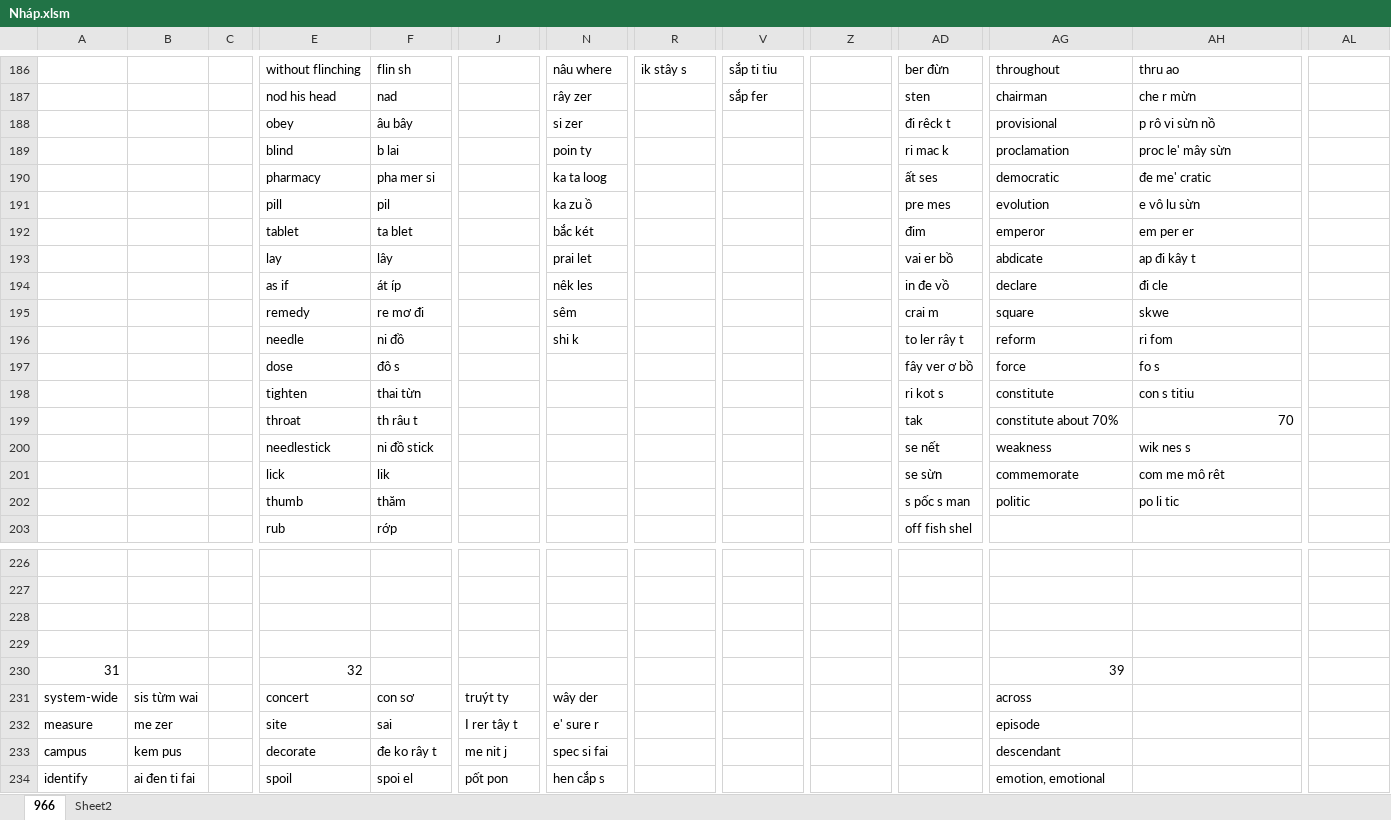
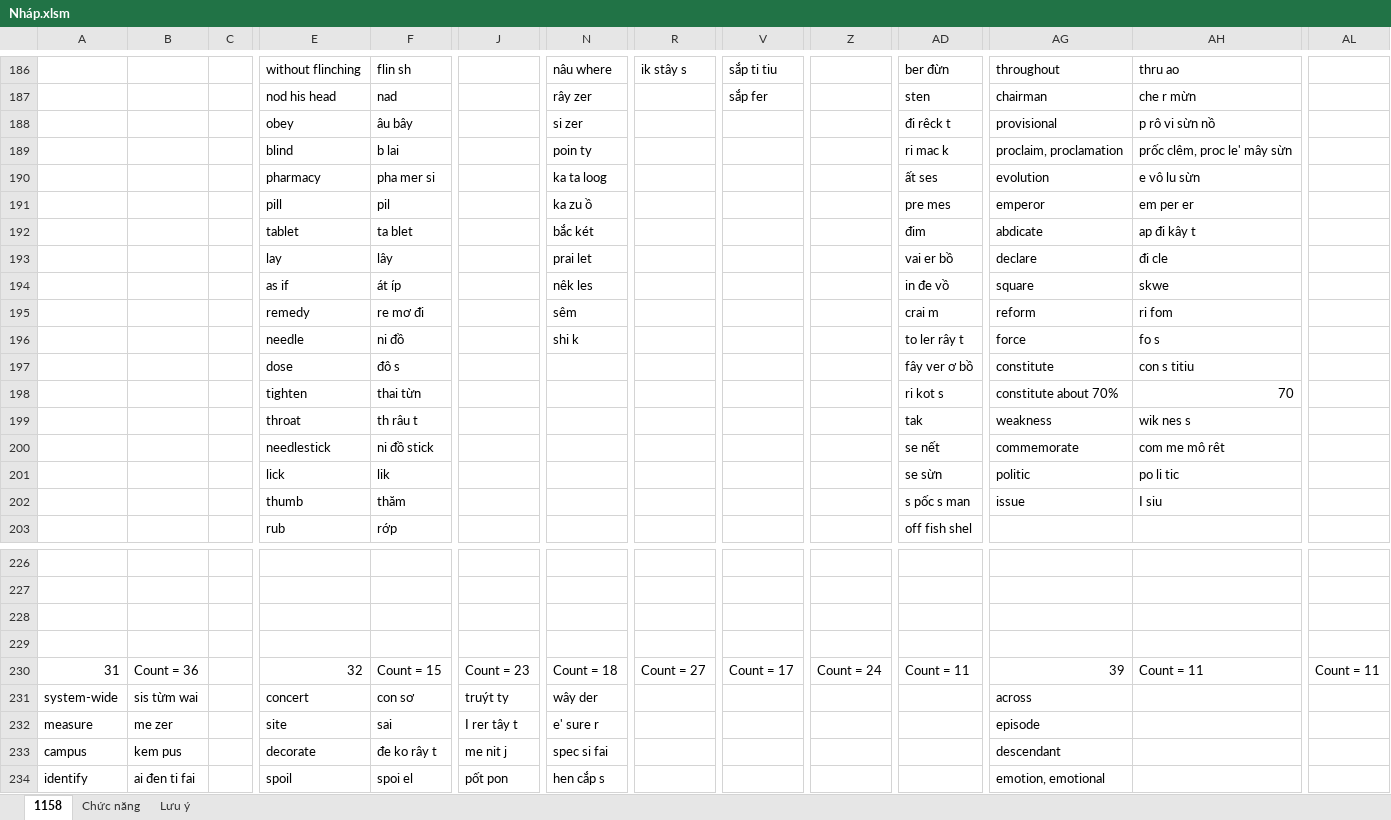
Before and after one commit to thaidh-dev/Engrisk, an Excel workbook: Nháp.xlsm, sheet 1158, drawn as a sheet; only a part is shown, gaps mark what is left out; values as stored, in another font and other column widths than the file's, no borders; charts and pictures not drawn; the diff covers the shown part only; the diff names each change by its address in the sheet, - before the commit and + after, or states it on an @@ line.

```diff
--- a/Nháp.xlsm (sheet 1158)
+++ b/Nháp.xlsm (sheet 1158)
-sheet tab: 966
+sheet tab: 1158
-sheet tab: Sheet2
+sheet tab: Chức năng
+sheet tab: Lưu ý
-AG189: proclamation
+AG189: proclaim, proclamation
-AH189: proc le' mây sừn
+AH189: prốc clêm, proc le' mây sừn
-AG190: democratic
+AG190: evolution
-AH190: đe me' cratic
+AH190: e vô lu sừn
-AG191: evolution
+AG191: emperor
-AH191: e vô lu sừn
+AH191: em per er
-AG192: emperor
+AG192: abdicate
-AH192: em per er
+AH192: ap đi kây t
-AG193: abdicate
+AG193: declare
-AH193: ap đi kây t
+AH193: đi cle
-AG194: declare
+AG194: square
-AH194: đi cle
+AH194: skwe
-AG195: square
+AG195: reform
-AH195: skwe
+AH195: ri fom
-AG196: reform
+AG196: force
-AH196: ri fom
+AH196: fo s
-AG197: force
+AG197: constitute
-AH197: fo s
+AH197: con s titiu
-AG198: constitute
+AG198: constitute about 70%
-AH198: con s titiu
+AH198: 70
-AG199: constitute about 70%
+AG199: weakness
-AH199: 70
+AH199: wik nes s
-AG200: weakness
+AG200: commemorate
-AH200: wik nes s
+AH200: com me mô rêt
-AG201: commemorate
+AG201: politic
-AH201: com me mô rêt
+AH201: po li tic
-AG202: politic
+AG202: issue
-AH202: po li tic
+AH202: I siu
-B230: (empty)
+B230: Count = 36
-F230: (empty)
+F230: Count = 15
-J230: (empty)
+J230: Count = 23
-N230: (empty)
+N230: Count = 18
-R230: (empty)
+R230: Count = 27
-V230: (empty)
+V230: Count = 17
-Z230: (empty)
+Z230: Count = 24
-AD230: (empty)
+AD230: Count = 11
-AH230: (empty)
+AH230: Count = 11
-AL230: (empty)
+AL230: Count = 11
```
Also changed, not shown: 76 edited cells and cell formats elsewhere in this sheet.
